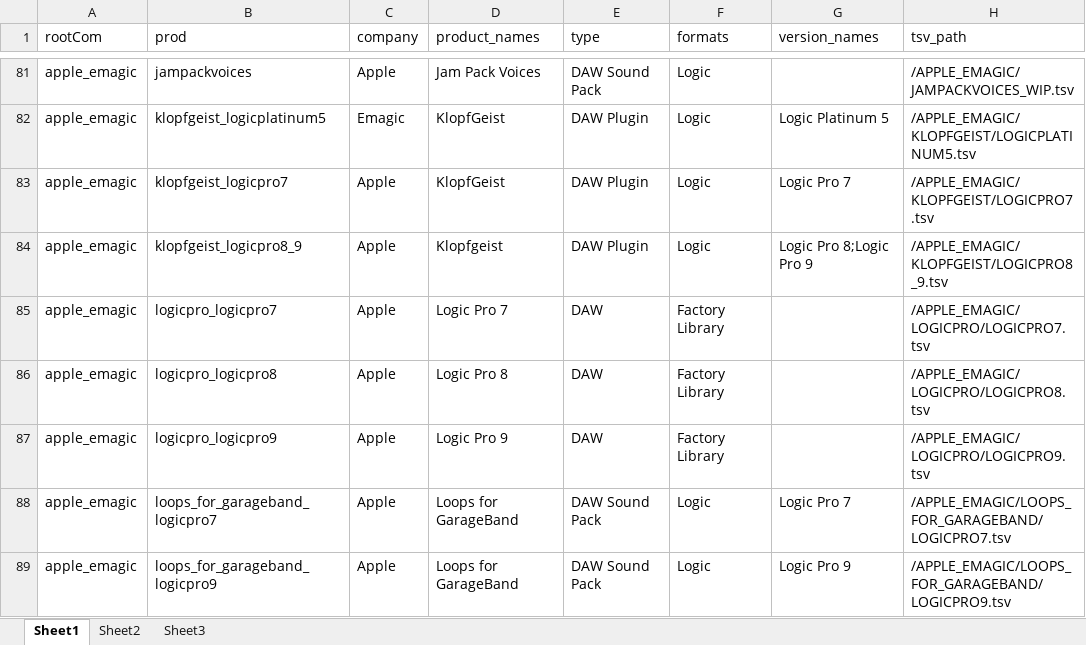
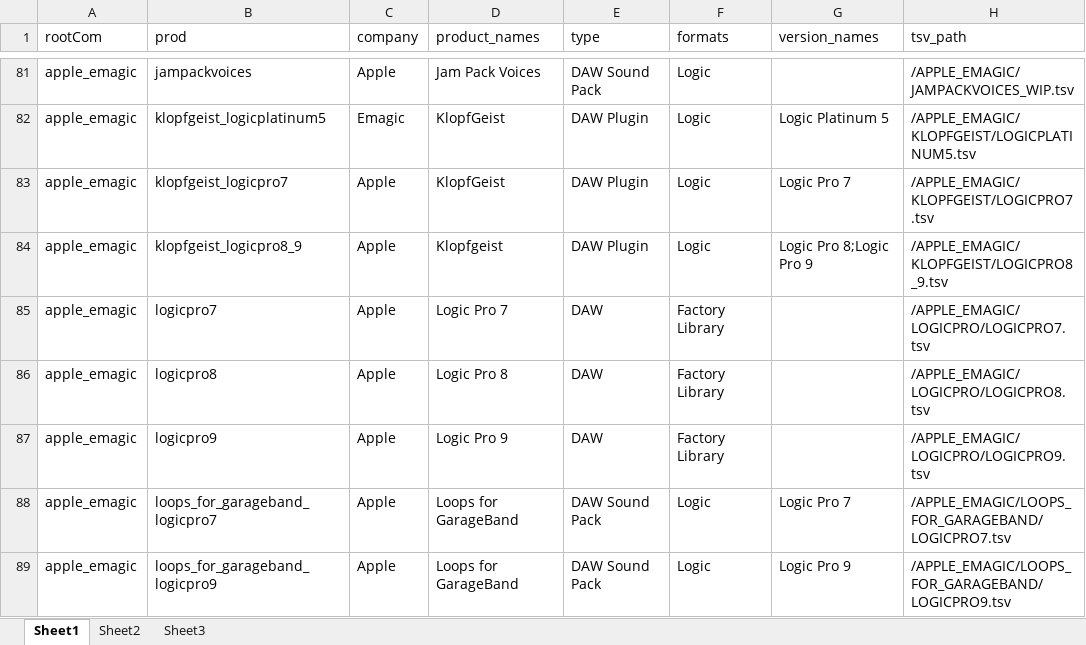
Before and after one commit to stin-n/every-path-ever, an Excel workbook: tools/metastuff/product-metadata.xlsx, sheet Sheet1, drawn as a sheet; only a part is shown, gaps mark what is left out; values as stored, in another font and other column widths than the file's, no borders; the diff names each change by its address in the sheet, - before the commit and + after, or states it on an @@ line.

Commit message:
redundant logicpro

```diff
--- a/tools/metastuff/product-metadata.xlsx (sheet Sheet1)
+++ b/tools/metastuff/product-metadata.xlsx (sheet Sheet1)
-B85 (prod): logicpro_logicpro7
+B85 (prod): logicpro7
-B86 (prod): logicpro_logicpro8
+B86 (prod): logicpro8
-B87 (prod): logicpro_logicpro9
+B87 (prod): logicpro9
```
Also changed, not shown: 1 other file.
